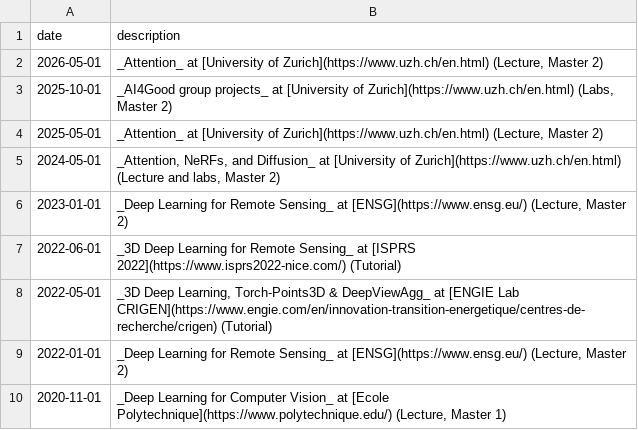
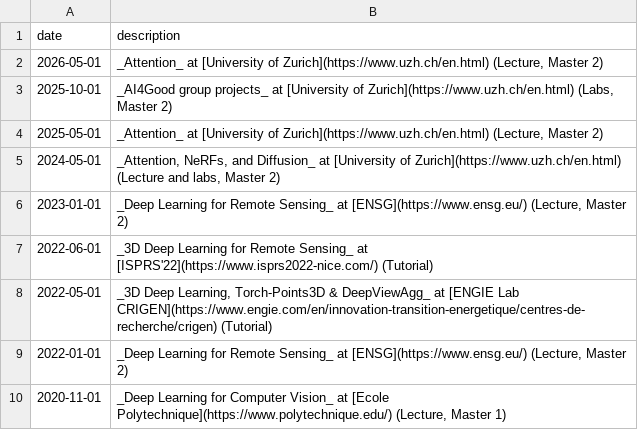
Before and after one commit to drprojects/drprojects.github.io, a TSV file: markdown_generator/teaching.tsv, drawn as a sheet.

```diff
--- a/markdown_generator/teaching.tsv
+++ b/markdown_generator/teaching.tsv
@@ -6,3 +6,3 @@ date	description
 2023-01-01	_Deep Learning for Remote Sensing_ at [ENSG](https://www.ensg.eu/) (Lecture, Master 2)
-2022-06-01	_3D Deep Learning for Remote Sensing_ at [ISPRS 2022](https://www.isprs2022-nice.com/) (Tutorial)
+2022-06-01	_3D Deep Learning for Remote Sensing_ at [ISPRS'22](https://www.isprs2022-nice.com/) (Tutorial)
 2022-05-01	_3D Deep Learning, Torch-Points3D & DeepViewAgg_ at [ENGIE Lab CRIGEN](https://www.engie.com/en/innovation-transition-energetique/centres-de-recherche/crigen) (Tutorial)
```
Also changed, not shown: markdown_generator/news.tsv, markdown_generator/talks.tsv, 3 other files.
